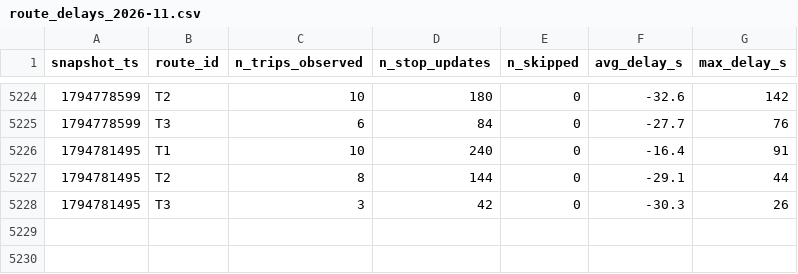
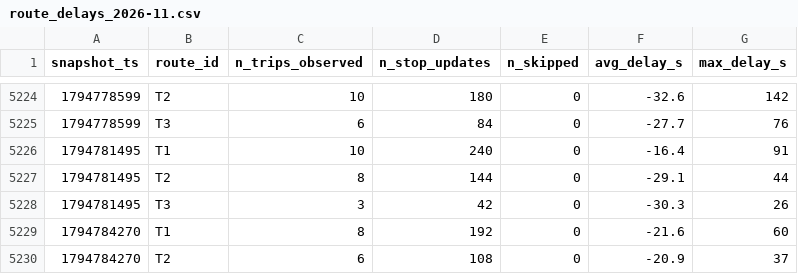
Before and after one commit to AFFES-BI/smart-mobility-lemans, a CSV file: data/history/route_delays_2026-11.csv, drawn as a sheet; only a part is shown, gaps mark what is left out.

```diff
--- a/data/history/route_delays_2026-11.csv
+++ b/data/history/route_delays_2026-11.csv
@@ -5228 +5228,3 @@ snapshot_ts,route_id,n_trips_observed,n_stop_updates,n_skipped,avg_delay_s,max_d
 1794781495,T3,3,42,0,-30.3,26
+1794784270,T1,8,192,0,-21.6,60
+1794784270,T2,6,108,0,-20.9,37
```
Also changed, not shown: 1 other file.
